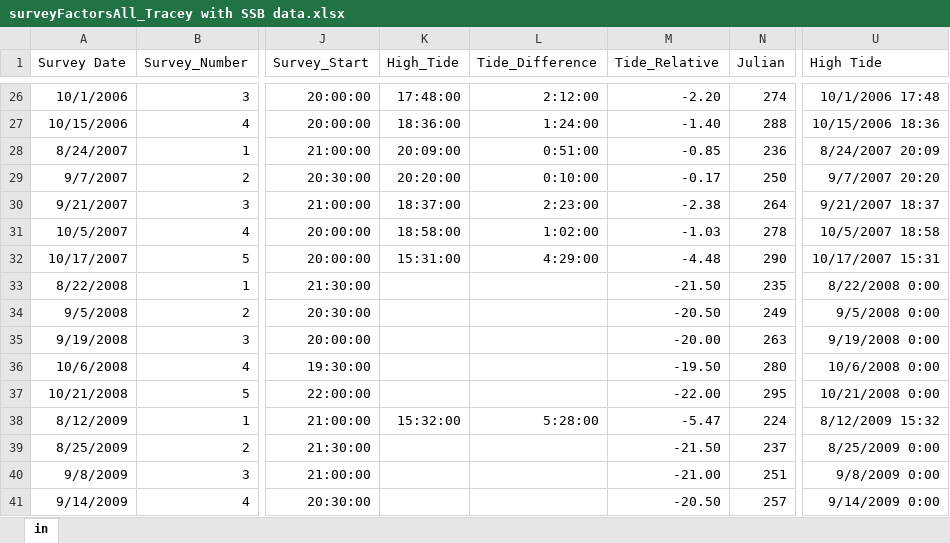
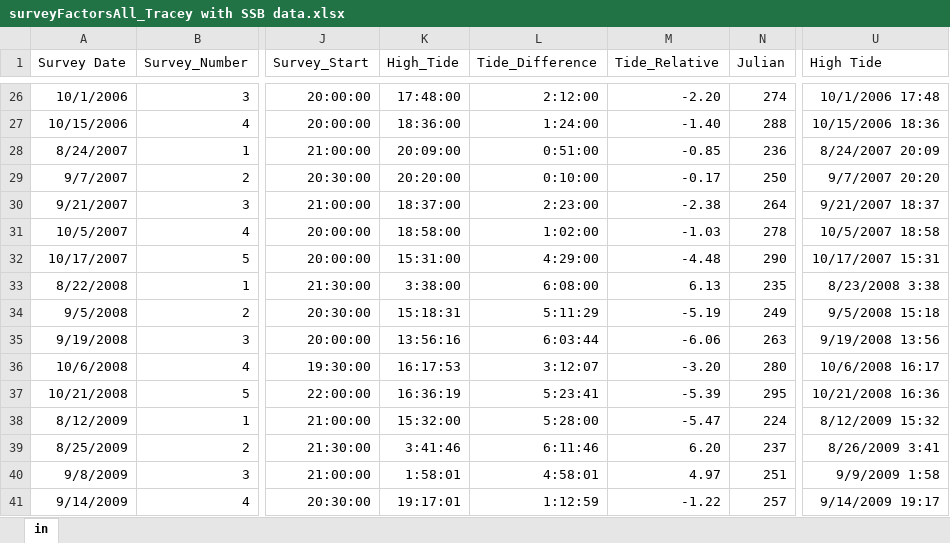
Before and after one commit to HerringScience/HerringScience.github.io, an Excel workbook: Tracey's Folder/surveyFactorsAll_Tracey with SSB data.xlsx, sheet in, drawn as a sheet; only a part is shown, gaps mark what is left out; values as stored, in another font and other column widths than the file's, no borders; the diff covers the shown part only; the diff names each change by its address in the sheet, - before the commit and + after, or states it on an @@ line.

Commit message:
2023 11 16
Updating tide times using the JTides app

```diff
--- a/Tracey's Folder/surveyFactorsAll_Tracey with SSB data.xlsx (sheet in)
+++ b/Tracey's Folder/surveyFactorsAll_Tracey with SSB data.xlsx (sheet in)
-K33 (High_Tide): (empty)
+K33 (High_Tide): 3:38:00
-L33 (Tide_Difference): (empty)
+L33 (Tide_Difference): 6:08:00
-M33 (Tide_Relative): -21.50
+M33 (Tide_Relative): 6.13
-U33 (High Tide): 8/22/2008 0:00
+U33 (High Tide): 8/23/2008 3:38
-K34 (High_Tide): (empty)
+K34 (High_Tide): 15:18:31
-L34 (Tide_Difference): (empty)
+L34 (Tide_Difference): 5:11:29
-M34 (Tide_Relative): -20.50
+M34 (Tide_Relative): -5.19
-U34 (High Tide): 9/5/2008 0:00
+U34 (High Tide): 9/5/2008 15:18
-K35 (High_Tide): (empty)
+K35 (High_Tide): 13:56:16
-L35 (Tide_Difference): (empty)
+L35 (Tide_Difference): 6:03:44
-M35 (Tide_Relative): -20.00
+M35 (Tide_Relative): -6.06
-U35 (High Tide): 9/19/2008 0:00
+U35 (High Tide): 9/19/2008 13:56
-K36 (High_Tide): (empty)
+K36 (High_Tide): 16:17:53
-L36 (Tide_Difference): (empty)
+L36 (Tide_Difference): 3:12:07
-M36 (Tide_Relative): -19.50
+M36 (Tide_Relative): -3.20
-U36 (High Tide): 10/6/2008 0:00
+U36 (High Tide): 10/6/2008 16:17
-K37 (High_Tide): (empty)
+K37 (High_Tide): 16:36:19
-L37 (Tide_Difference): (empty)
+L37 (Tide_Difference): 5:23:41
-M37 (Tide_Relative): -22.00
+M37 (Tide_Relative): -5.39
-U37 (High Tide): 10/21/2008 0:00
+U37 (High Tide): 10/21/2008 16:36
-K39 (High_Tide): (empty)
+K39 (High_Tide): 3:41:46
-L39 (Tide_Difference): (empty)
+L39 (Tide_Difference): 6:11:46
-M39 (Tide_Relative): -21.50
+M39 (Tide_Relative): 6.20
-U39 (High Tide): 8/25/2009 0:00
+U39 (High Tide): 8/26/2009 3:41
-K40 (High_Tide): (empty)
+K40 (High_Tide): 1:58:01
-L40 (Tide_Difference): (empty)
+L40 (Tide_Difference): 4:58:01
-M40 (Tide_Relative): -21.00
+M40 (Tide_Relative): 4.97
-U40 (High Tide): 9/8/2009 0:00
+U40 (High Tide): 9/9/2009 1:58
-K41 (High_Tide): (empty)
+K41 (High_Tide): 19:17:01
-L41 (Tide_Difference): (empty)
+L41 (Tide_Difference): 1:12:59
-M41 (Tide_Relative): -20.50
+M41 (Tide_Relative): -1.22
-U41 (High Tide): 9/14/2009 0:00
+U41 (High Tide): 9/14/2009 19:17
```
Also changed, not shown: 51 edited cells and cell formats elsewhere in this sheet, 4 other files.
